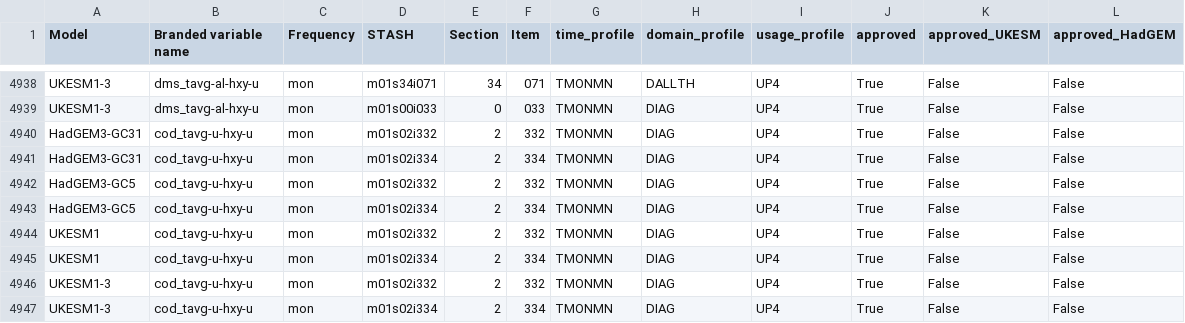
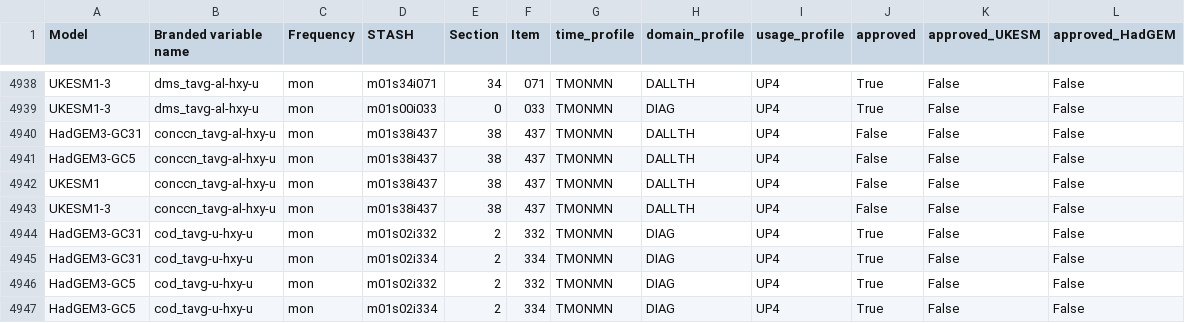
Before and after one commit to UKNCSP/CDDS-CMIP7-mappings, a CSV file: data/stash.csv, drawn as a sheet; only a part is shown, gaps mark what is left out; the shorter side is filled out with more unchanged rows.

```diff
--- a/data/stash.csv
+++ b/data/stash.csv
@@ -4939,2 +4939,6 @@ UKESM1-3,dms_tavg-al-hxy-u,mon,m01s34i071,34,071,TMONMN,DALLTH,UP4,True,False,Fa
 UKESM1-3,dms_tavg-al-hxy-u,mon,m01s00i033,0,033,TMONMN,DIAG,UP4,True,False,False
+HadGEM3-GC31,conccn_tavg-al-hxy-u,mon,m01s38i437,38,437,TMONMN,DALLTH,UP4,False,False,False
+HadGEM3-GC5,conccn_tavg-al-hxy-u,mon,m01s38i437,38,437,TMONMN,DALLTH,UP4,False,False,False
+UKESM1,conccn_tavg-al-hxy-u,mon,m01s38i437,38,437,TMONMN,DALLTH,UP4,False,False,False
+UKESM1-3,conccn_tavg-al-hxy-u,mon,m01s38i437,38,437,TMONMN,DALLTH,UP4,False,False,False
 HadGEM3-GC31,cod_tavg-u-hxy-u,mon,m01s02i332,2,332,TMONMN,DIAG,UP4,True,False,False
```
Also changed, not shown: data/aerosol_mappings.csv, data/aerosol_mappings_new.csv, 2 other files.
